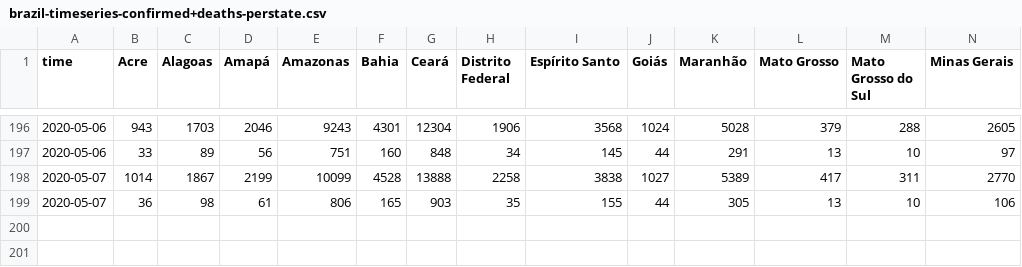
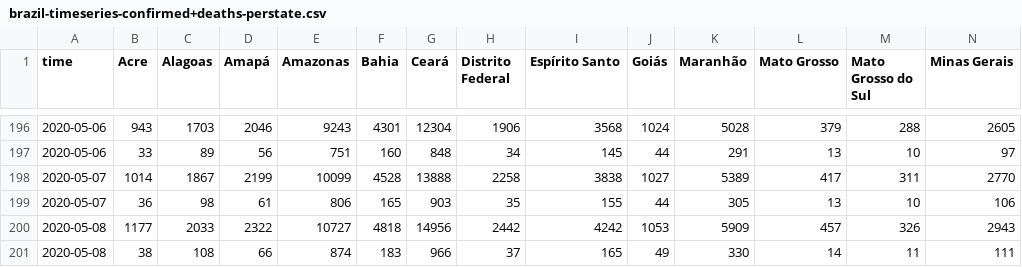
Before and after one commit to fboerman/covid-19-data, a CSV file: brazil/saude.gov.br/brazil-timeseries-confirmed+deaths-perstate.csv, drawn as a sheet; only a part is shown, gaps mark what is left out; rows hold the shown columns only; the diff names each change by its address in the sheet, - before the commit and + after, or states it on an @@ line.

Commit message:
auto data update brazil data

```diff
--- a/brazil/saude.gov.br/brazil-timeseries-confirmed+deaths-perstate.csv
+++ b/brazil/saude.gov.br/brazil-timeseries-confirmed+deaths-perstate.csv
+row 200: 2020-05-08 | 1177 | 2033 | 2322 | 10727 | 4818 | 14956 | 2442 | 4242 | 1053 | 5909 | 457 | 326 | 2943
+row 201: 2020-05-08 | 38 | 108 | 66 | 874 | 183 | 966 | 37 | 165 | 49 | 330 | 14 | 11 | 111
```
